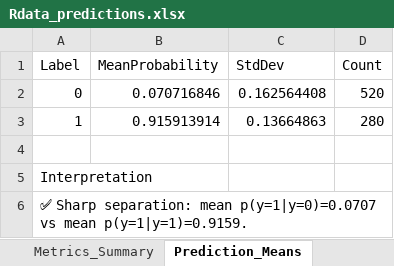
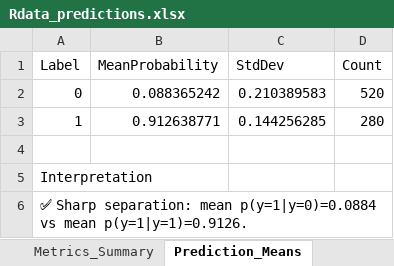
Before and after one commit to MatHatter/DESONN, an Excel workbook: Rdata_predictions.xlsx, sheet Prediction_Means, drawn as a sheet; values as stored, in another font and other column widths than the file's, no borders; charts and pictures not drawn; the diff names each change by its address in the sheet, - before the commit and + after, or states it on an @@ line.

```diff
--- a/Rdata_predictions.xlsx (sheet Prediction_Means)
+++ b/Rdata_predictions.xlsx (sheet Prediction_Means)
-B2 (MeanProbability): 0.070716846
+B2 (MeanProbability): 0.088365242
-C2 (StdDev): 0.162564408
+C2 (StdDev): 0.210389583
-B3 (MeanProbability): 0.915913914
+B3 (MeanProbability): 0.912638771
-C3 (StdDev): 0.13664863
+C3 (StdDev): 0.144256285
-A6 (Label): …separation: mean p(y=1|y=0)=0.0707 vs mean p(y=1|y=1)=0.9159.
+A6 (Label): …separation: mean p(y=1|y=0)=0.0884 vs mean p(y=1|y=1)=0.9126.
```
Also changed, not shown: sheet Combined, sheet Misclassified, sheet Metrics_Summary, charts or pictures, 9 other files.
